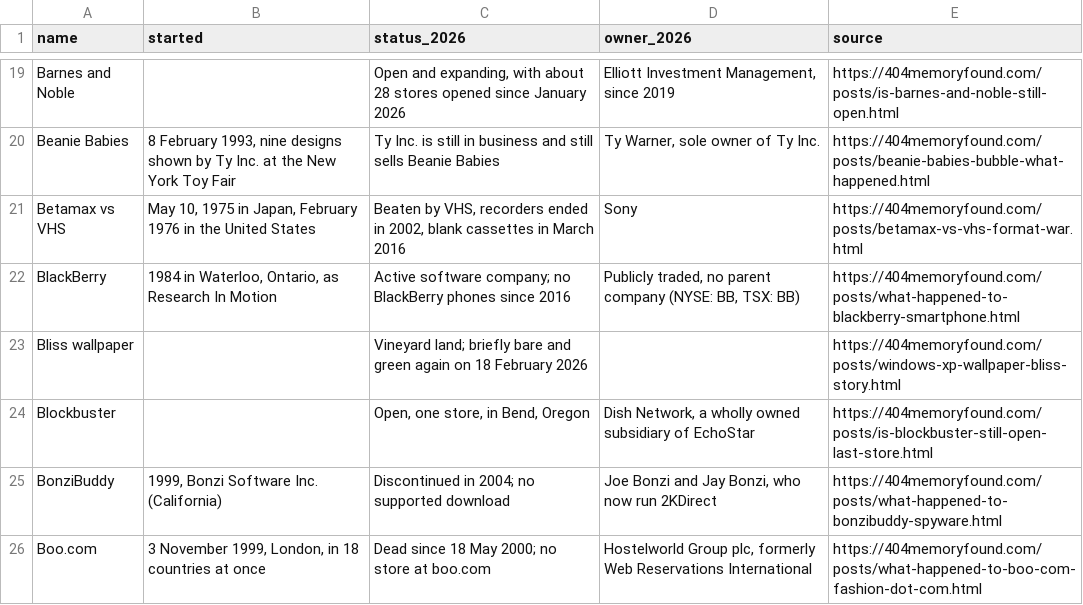
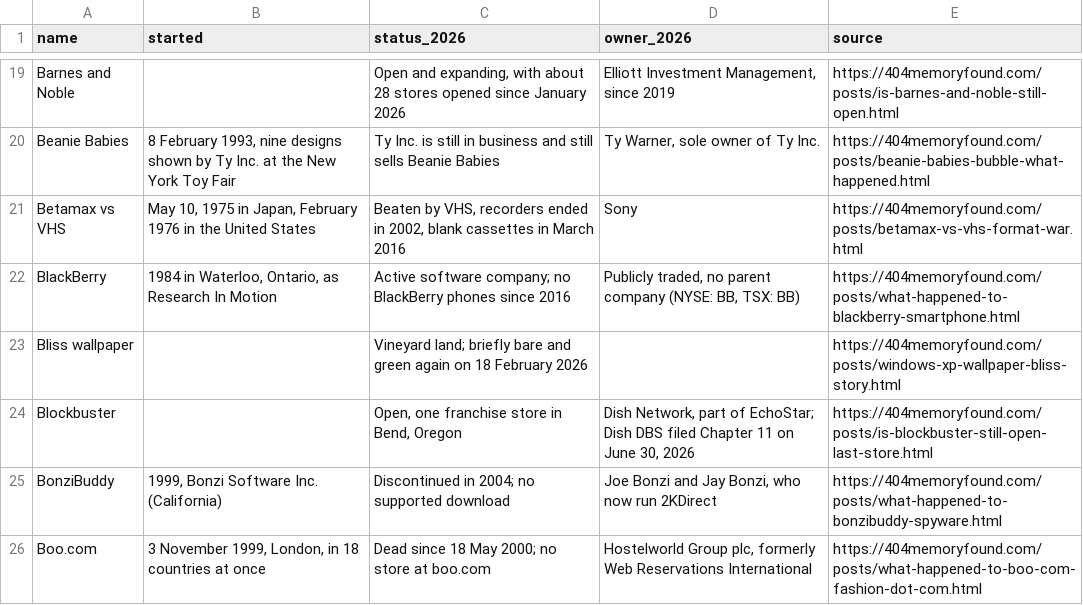
Before and after one commit to pnpaiva/404-memory-found, a CSV file: dead-brand-index.csv, drawn as a sheet; only a part is shown, gaps mark what is left out.

```diff
--- a/dead-brand-index.csv
+++ b/dead-brand-index.csv
@@ -23,3 +23,3 @@ BlackBerry,"1984 in Waterloo, Ontario, as Research In Motion",Active software co
 Bliss wallpaper,,Vineyard land; briefly bare and green again on 18 February 2026,,https://404memoryfound.com/posts/windows-xp-wallpaper-bliss-story.html
-Blockbuster,,"Open, one store, in Bend, Oregon","Dish Network, a wholly owned subsidiary of EchoStar",https://404memoryfound.com/posts/is-blockbuster-still-open-last-store.html
+Blockbuster,,"Open, one franchise store in Bend, Oregon","Dish Network, part of EchoStar; Dish DBS filed Chapter 11 on June 30, 2026",https://404memoryfound.com/posts/is-blockbuster-still-open-last-store.html
 BonziBuddy,"1999, Bonzi Software Inc. (California)",Discontinued in 2004; no supported download,"Joe Bonzi and Jay Bonzi, who now run 2KDirect",https://404memoryfound.com/posts/what-happened-to-bonzibuddy-spyware.html
```
Also changed, not shown: 13 other files.
